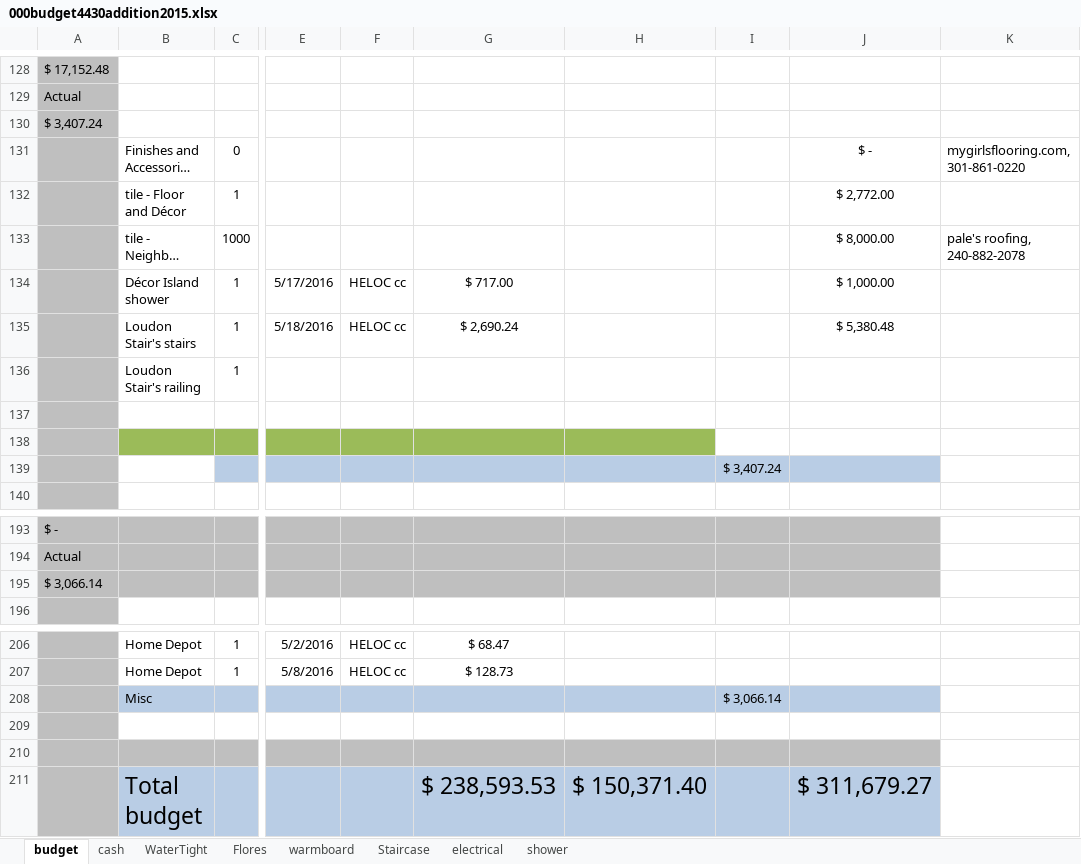
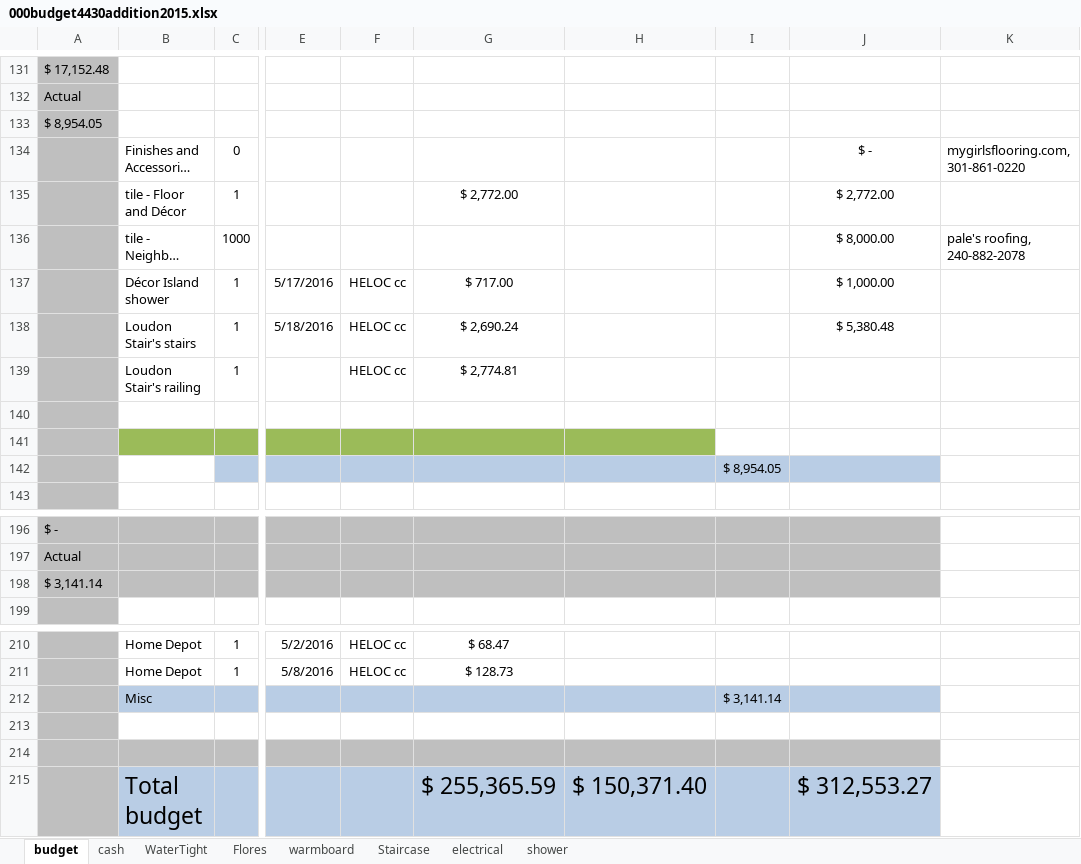
Before and after one commit to digideskio/brandon-gallas.github.io, an Excel workbook: 000house/20140216 Porch and Master Bath/000budget4430addition2015.xlsx, sheet budget, drawn as a sheet; only a part is shown, gaps mark what is left out; long unchanged cells end in …; values as stored, in another font and other column widths than the file's, no borders; addresses are those after the commit; the diff covers the shown part only; the diff names each change by its address in the sheet, - before the commit and + after, or states it on an @@ line.

```diff
--- a/000house/20140216 Porch and Master Bath/000budget4430addition2015.xlsx (sheet budget)
+++ b/000house/20140216 Porch and Master Bath/000budget4430addition2015.xlsx (sheet budget)
-A133: $ 3,407.24
+A133: $ 8,954.05
-G135: (empty)
+G135: $ 2,772.00
-F139: (empty)
+F139: HELOC cc
-G139: (empty)
+G139: $ 2,774.81
-I142: $ 3,407.24
+I142: $ 8,954.05
-A198: $ 3,066.14
+A198: $ 3,141.14
-I212: $ 3,066.14
+I212: $ 3,141.14
-G215: $ 238,593.53
+G215: $ 255,365.59
-J215: $ 311,679.27
+J215: $ 312,553.27
```
Also changed, not shown: 5 added rows, 1 removed row and 9 edited cells elsewhere in this sheet, formulas that keep their value, 000house/20140216 Porch and Master Bath/Contractors/Contractors.xlsx, 5 other files.
